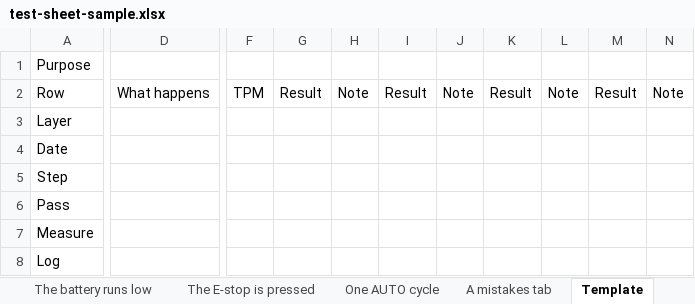
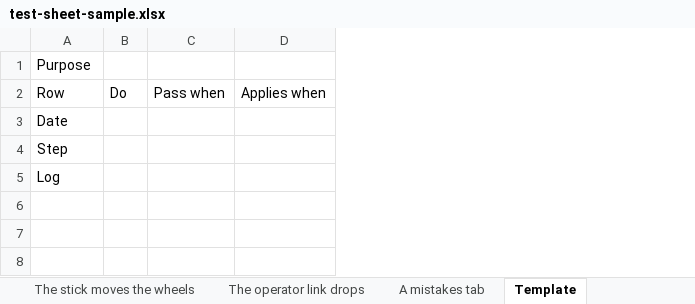
Before and after one commit to STAR-Robotics-Team/starrt-luna-software, an Excel workbook: scripts/test-sheet-sample.xlsx, sheet Template, drawn as a sheet; only a part is shown, gaps mark what is left out; values as stored, in another font and other column widths than the file's, no borders; charts and pictures not drawn; removed rows and columns are numbered as before the commit, all else as after; rows hold the shown columns only; the diff covers the shown part only; the diff names each change by its address in the sheet, - before the commit and + after, or states it on an @@ line.

Commit message:
Write each test procedure as a step-by-step walkthrough
A procedure in the test sheet is now one list of steps in the order they happen, from
setting up to tearing down. Each step says exactly what to do (where, and with which tool
or command) and exactly what must be seen for it to pass, and the check and the website
flag a step missing either unless it is still [TBD]. The Pass and Measure rows are gone:
a step can measure a TPM instead, and a run can type the measured number, which the
website judges against the TPM's goal and threshold.

- Runs pick the mode of each hardware system the procedure uses, from the headings of
  Hardware test modes; a step can apply only to some modes (Applies when), and a run is
  judged on the steps that apply. A run's layer is the highest among its modes.
- The five procedures are rewritten as walkthroughs, with exact commands and each
  unsettled name marked [TBR] or [TBD] with where it gets settled.
- The website draws each procedure as a numbered walkthrough, and scrolls a link to its
  heading once the procedures are drawn.
- The site publishes the test modes for the sheet's dropdowns, and the sheet's script
  rebuilds a broken import at a new address, so a cached "not found" no longer sticks.
- The reader comparison also runs on the published sheet as Google writes it.

```diff
--- a/scripts/test-sheet-sample.xlsx (sheet Template)
+++ b/scripts/test-sheet-sample.xlsx (sheet Template)
-sheet tab: The battery runs low
-sheet tab: The E-stop is pressed
-sheet tab: One AUTO cycle
+column B, row 2: Do
+column C, row 2: Pass when
+column D, row 2: Applies when
-column D, row 2: What happens
-column F, row 2: TPM
-column G, row 2: Result
-column H, row 2: Note
-column I, row 2: Result
-column J, row 2: Note
-column K, row 2: Result
-column L, row 2: Note
-column M, row 2: Result
-column N, row 2: Note
-row 3: Layer
-row 6: Pass
-row 7: Measure
```
Also changed, not shown: 2 added columns and 6 removed columns elsewhere in this sheet, sheet The operator link drops, sheet The stick moves the wheels, sheet A mistakes tab, sheet How to record a run, charts or pictures, 8 other files.
